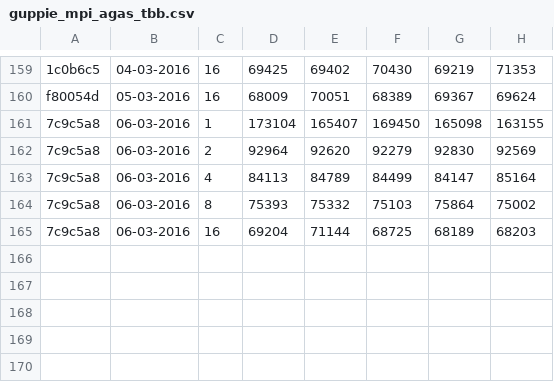
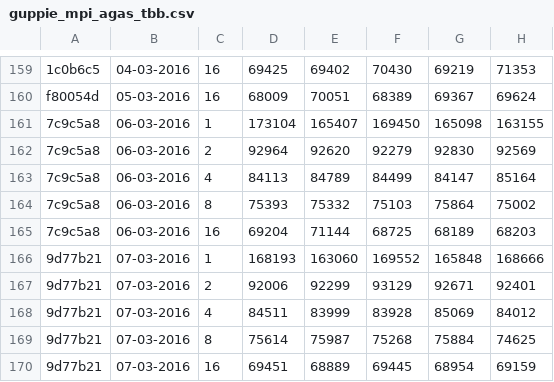
Before and after one commit to jayaajay/hpx-results, a CSV file: cutter_mlx4_0/guppie_mpi_agas_tbb.csv, drawn as a sheet; only a part is shown, gaps mark what is left out; the diff names each change by its address in the sheet, - before the commit and + after, or states it on an @@ line.

Commit message:
generated files on Mon Mar  7 07:25:25 EST 2016 for cutter_mlx4_0

```diff
--- a/cutter_mlx4_0/guppie_mpi_agas_tbb.csv
+++ b/cutter_mlx4_0/guppie_mpi_agas_tbb.csv
+row 166: 9d77b21 | 07-03-2016 | 1 | 168193 | 163060 | 169552 | 165848 | 168666
+row 167: 9d77b21 | 07-03-2016 | 2 | 92006 | 92299 | 93129 | 92671 | 92401
+row 168: 9d77b21 | 07-03-2016 | 4 | 84511 | 83999 | 83928 | 85069 | 84012
+row 169: 9d77b21 | 07-03-2016 | 8 | 75614 | 75987 | 75268 | 75884 | 74625
+row 170: 9d77b21 | 07-03-2016 | 16 | 69451 | 68889 | 69445 | 68954 | 69159
```
